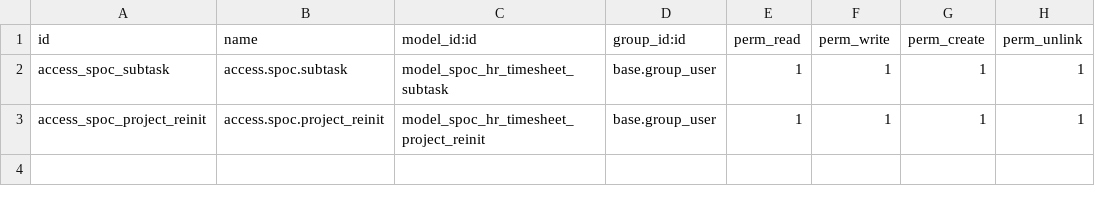
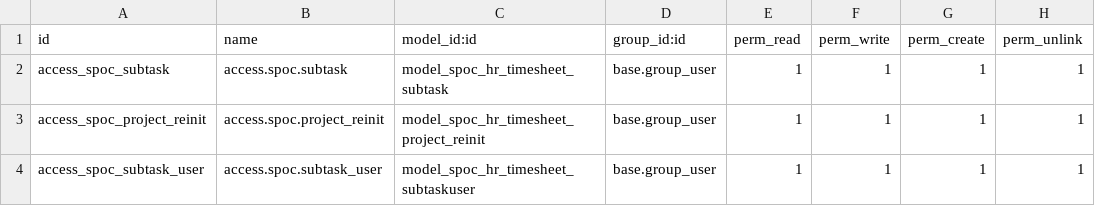
Before and after one commit to profispoc/spoc_hr_timesheet, a CSV file: security/ir.model.access.csv, drawn as a sheet; the diff names each change by its address in the sheet, - before the commit and + after, or states it on an @@ line.

```diff
--- a/security/ir.model.access.csv
+++ b/security/ir.model.access.csv
+row 4: access_spoc_subtask_user | access.spoc.subtask_user | model_spoc_hr_timesheet_subtaskuser | base.group_user | 1 | 1 | 1 | 1
```
Also changed, not shown: 9 other files.
